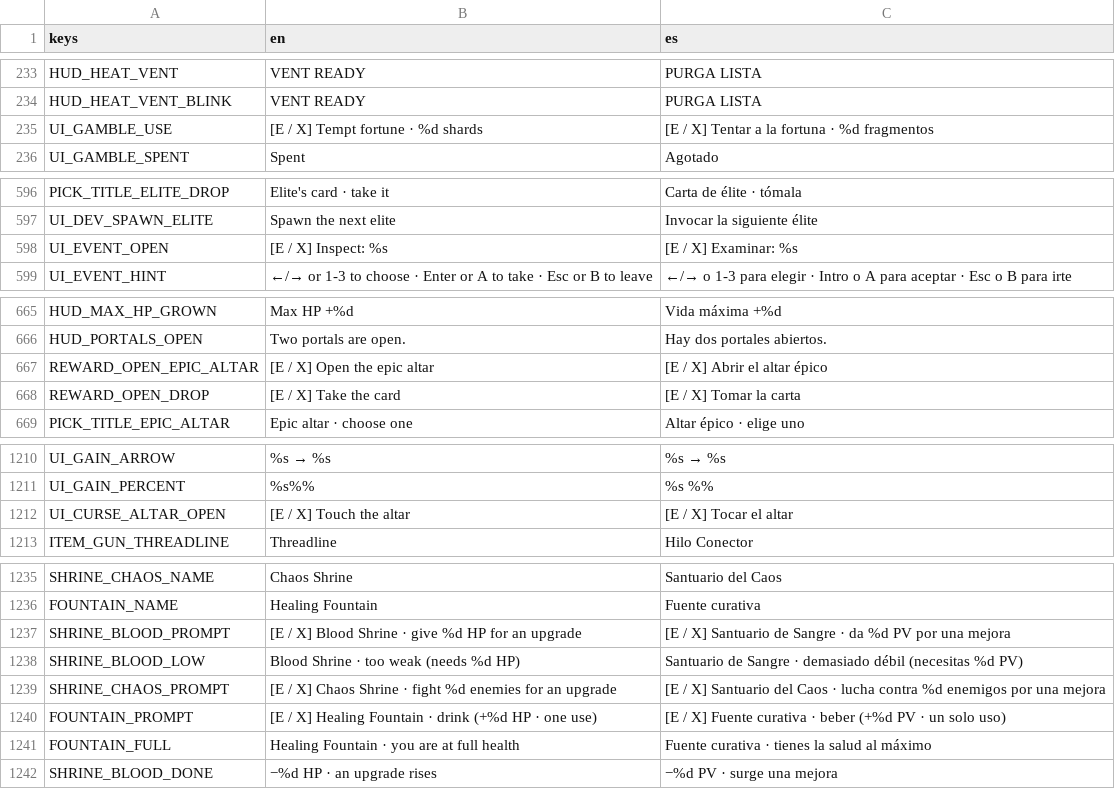
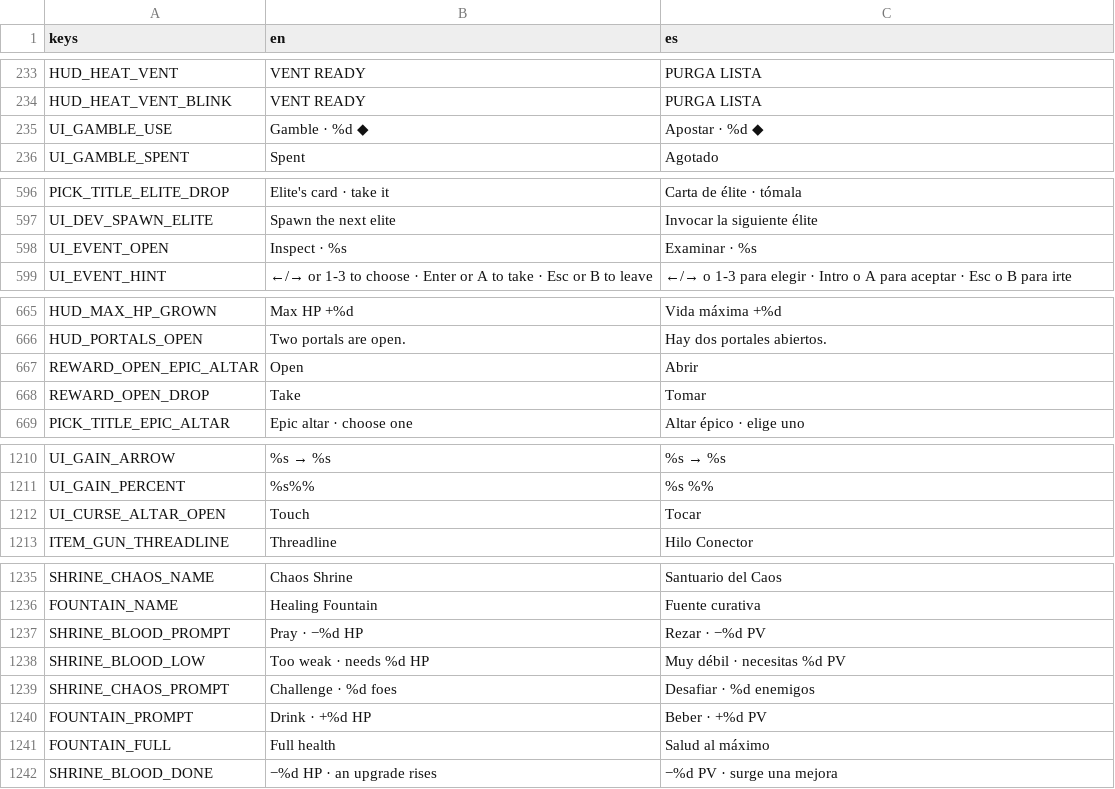
Before and after one commit to riusprime/zero-depth, a CSV file: locale/strings.csv, drawn as a sheet; only a part is shown, gaps mark what is left out; the diff covers the shown part only.

```diff
--- a/locale/strings.csv
+++ b/locale/strings.csv
@@ -234,3 +234,3 @@ HUD_HEAT_VENT,VENT READY,PURGA LISTA
 HUD_HEAT_VENT_BLINK,VENT READY,PURGA LISTA
-UI_GAMBLE_USE,[E / X] Tempt fortune · %d shards,[E / X] Tentar a la fortuna · %d fragmentos
+UI_GAMBLE_USE,Gamble · %d ◆,Apostar · %d ◆
 UI_GAMBLE_SPENT,Spent,Agotado
@@ -597,3 +597,3 @@ PICK_TITLE_ELITE_DROP,Elite's card · take it,Carta de élite · tómala
 UI_DEV_SPAWN_ELITE,Spawn the next elite,Invocar la siguiente élite
-UI_EVENT_OPEN,[E / X] Inspect: %s,[E / X] Examinar: %s
+UI_EVENT_OPEN,Inspect · %s,Examinar · %s
 UI_EVENT_HINT,←/→ or 1-3 to choose · Enter or A to take · Esc or B to leave,←/→ o 1-3 para elegir · Intro o A para aceptar · Esc o B para irte
@@ -666,4 +666,4 @@ HUD_MAX_HP_GROWN,Max HP +%d,Vida máxima +%d
 HUD_PORTALS_OPEN,Two portals are open.,Hay dos portales abiertos.
-REWARD_OPEN_EPIC_ALTAR,[E / X] Open the epic altar,[E / X] Abrir el altar épico
-REWARD_OPEN_DROP,[E / X] Take the card,[E / X] Tomar la carta
+REWARD_OPEN_EPIC_ALTAR,Open,Abrir
+REWARD_OPEN_DROP,Take,Tomar
 PICK_TITLE_EPIC_ALTAR,Epic altar · choose one,Altar épico · elige uno
@@ -1211,3 +1211,3 @@ UI_GAIN_ARROW,%s → %s,%s → %s
 UI_GAIN_PERCENT,%s%%,%s %%
-UI_CURSE_ALTAR_OPEN,[E / X] Touch the altar,[E / X] Tocar el altar
+UI_CURSE_ALTAR_OPEN,Touch,Tocar
 ITEM_GUN_THREADLINE,Threadline,Hilo Conector
@@ -1236,7 +1236,7 @@ SHRINE_CHAOS_NAME,Chaos Shrine,Santuario del Caos
 FOUNTAIN_NAME,Healing Fountain,Fuente curativa
-SHRINE_BLOOD_PROMPT,[E / X] Blood Shrine · give %d HP for an upgrade,[E / X] Santuario de Sangre · da %d PV por una mejora
-SHRINE_BLOOD_LOW,Blood Shrine · too weak (needs %d HP),Santuario de Sangre · demasiado débil (necesitas %d PV)
-SHRINE_CHAOS_PROMPT,[E / X] Chaos Shrine · fight %d enemies for an upgrade,[E / X] Santuario del Caos · lucha contra %d enemigos por una mejora
-FOUNTAIN_PROMPT,[E / X] Healing Fountain · drink (+%d HP · one use),[E / X] Fuente curativa · beber (+%d PV · un solo uso)
-FOUNTAIN_FULL,Healing Fountain · you are at full health,Fuente curativa · tienes la salud al máximo
+SHRINE_BLOOD_PROMPT,Pray · −%d HP,Rezar · −%d PV
+SHRINE_BLOOD_LOW,Too weak · needs %d HP,Muy débil · necesitas %d PV
+SHRINE_CHAOS_PROMPT,Challenge · %d foes,Desafiar · %d enemigos
+FOUNTAIN_PROMPT,Drink · +%d HP,Beber · +%d PV
+FOUNTAIN_FULL,Full health,Salud al máximo
 SHRINE_BLOOD_DONE,−%d HP · an upgrade rises,−%d PV · surge una mejora
```
Also changed, not shown: 28 edited cells elsewhere in this file, 24 other files.
